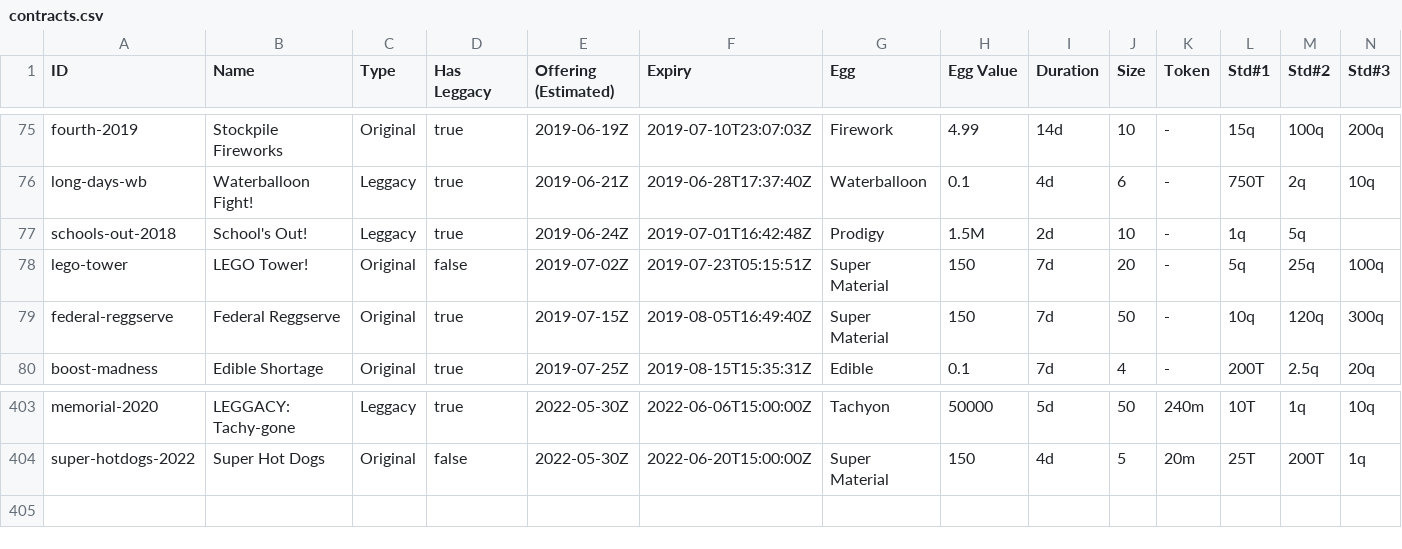
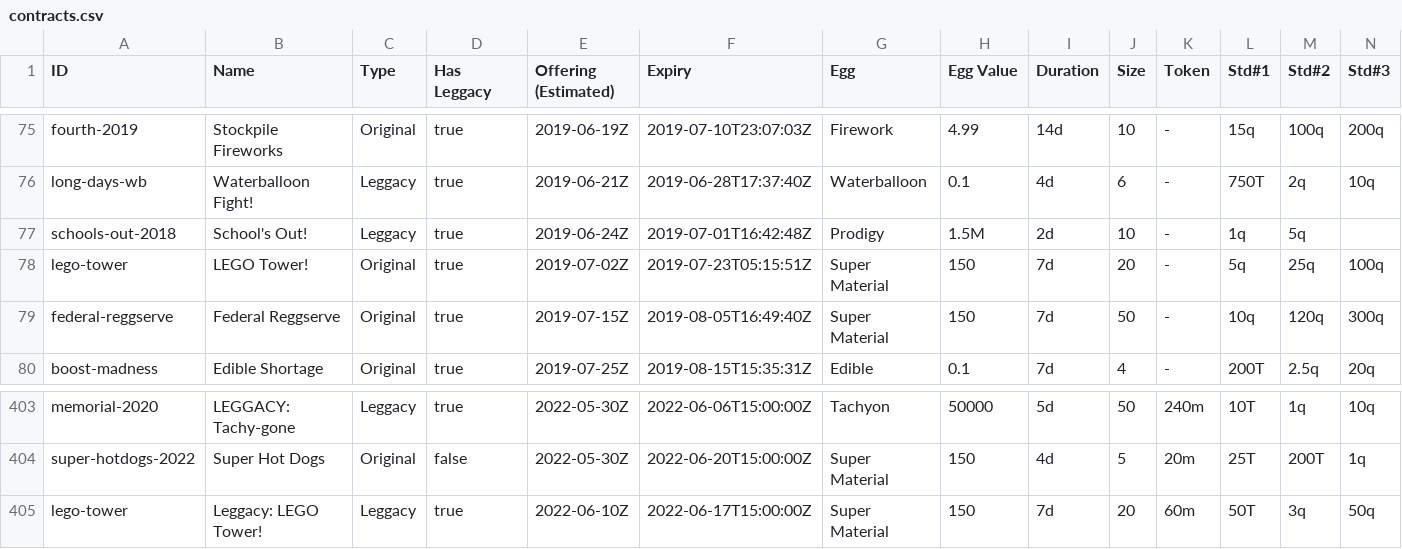
Before and after one commit to fanaticscripter/EggContractor, a CSV file: misc/ContractAggregator/data/contracts.csv, drawn as a sheet; only a part is shown, gaps mark what is left out; rows hold the shown columns only; the diff names each change by its address in the sheet, - before the commit and + after, or states it on an @@ line.

```diff
--- a/misc/ContractAggregator/data/contracts.csv
+++ b/misc/ContractAggregator/data/contracts.csv
-D78 (Has Leggacy): false
+D78 (Has Leggacy): true
+row 405: lego-tower | Leggacy: LEGO Tower! | Leggacy | true | 2022-06-10Z | 2022-06-17T15:00:00Z | Super Material | 150 | 7d | 20 | 60m | 50T | 3q | 50q
```
